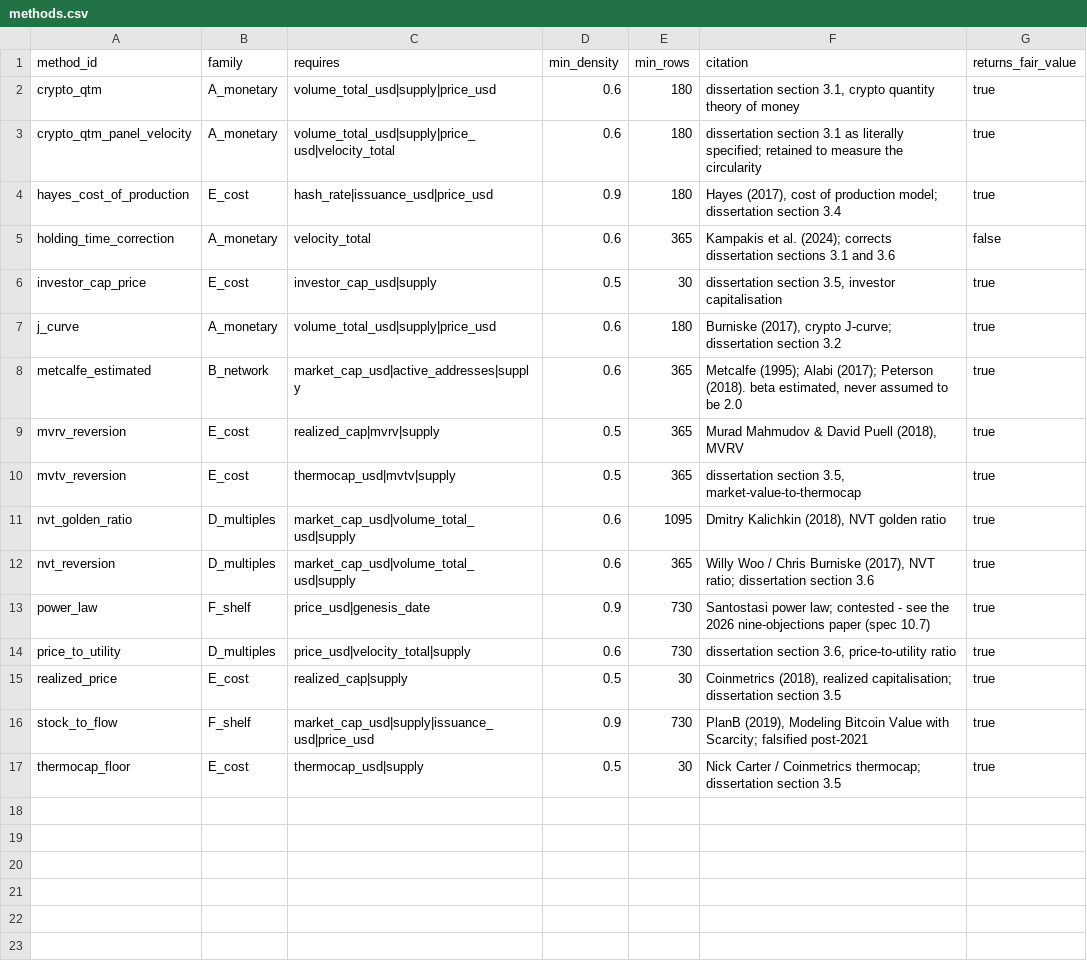
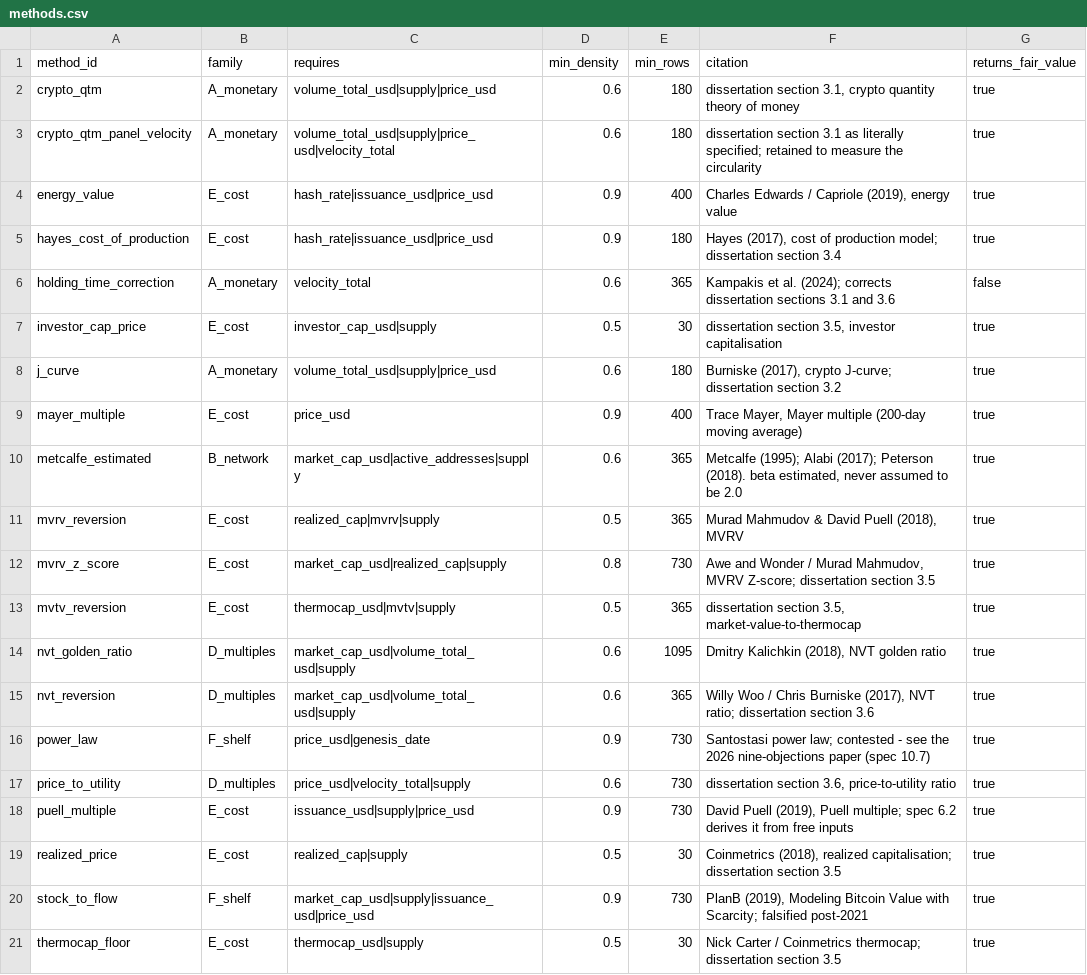
Before and after one commit to YAlegend/cryptoasset-valuation-pipeline, a CSV file: dbt/seeds/methods.csv, drawn as a sheet; the diff names each change by its address in the sheet, - before the commit and + after, or states it on an @@ line.

```diff
--- a/dbt/seeds/methods.csv
+++ b/dbt/seeds/methods.csv
+row 4: energy_value | E_cost | hash_rate|issuance_usd|price_usd | 0.9 | 400 | Charles Edwards / Capriole (2019), energy value | true
+row 9: mayer_multiple | E_cost | price_usd | 0.9 | 400 | Trace Mayer, Mayer multiple (200-day moving average) | true
+row 12: mvrv_z_score | E_cost | market_cap_usd|realized_cap|supply | 0.8 | 730 | Awe and Wonder / Murad Mahmudov, MVRV Z-score; dissertation section 3.5 | true
+row 18: puell_multiple | E_cost | issuance_usd|supply|price_usd | 0.9 | 730 | David Puell (2019), Puell multiple; spec 6.2 derives it from free inputs | true
```
Also changed, not shown: 6 other files.
